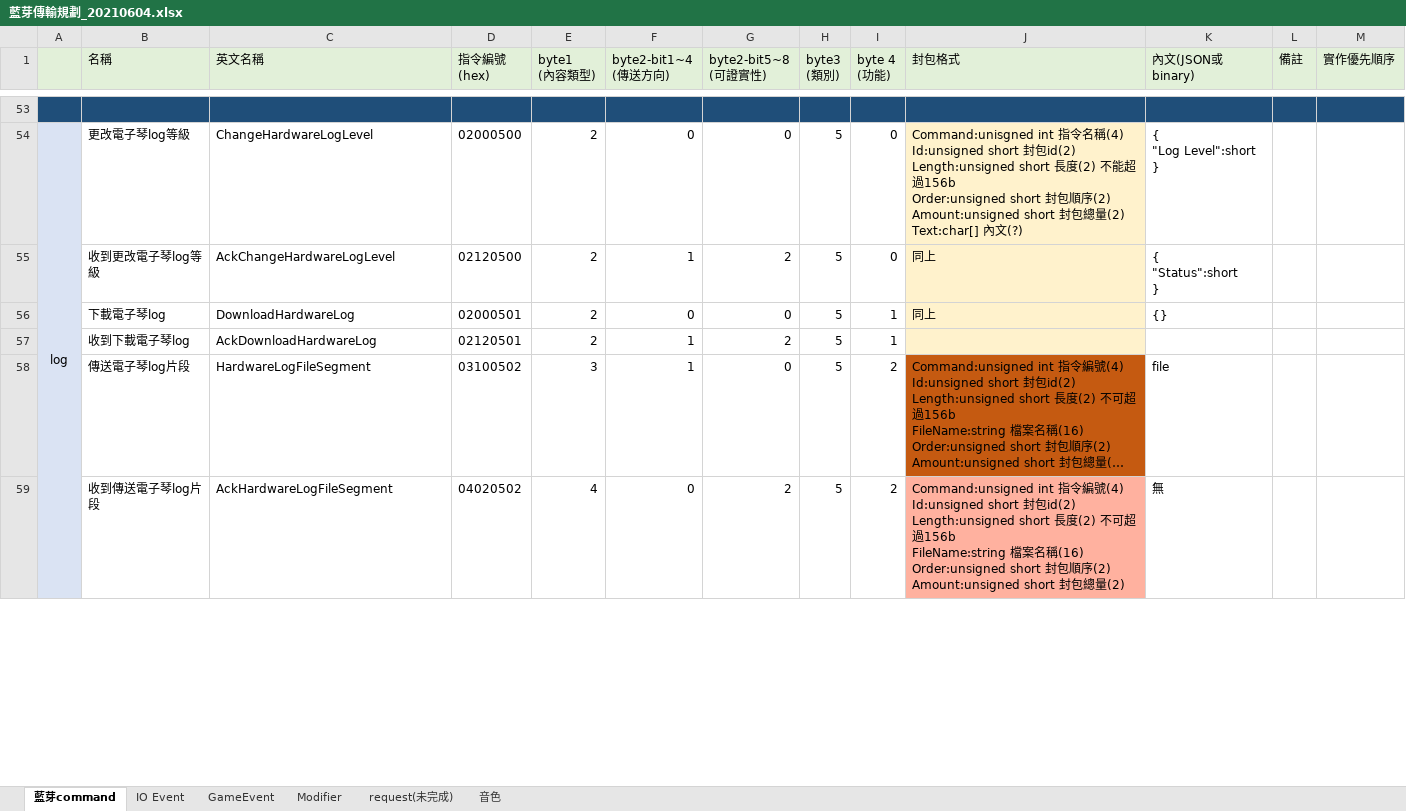
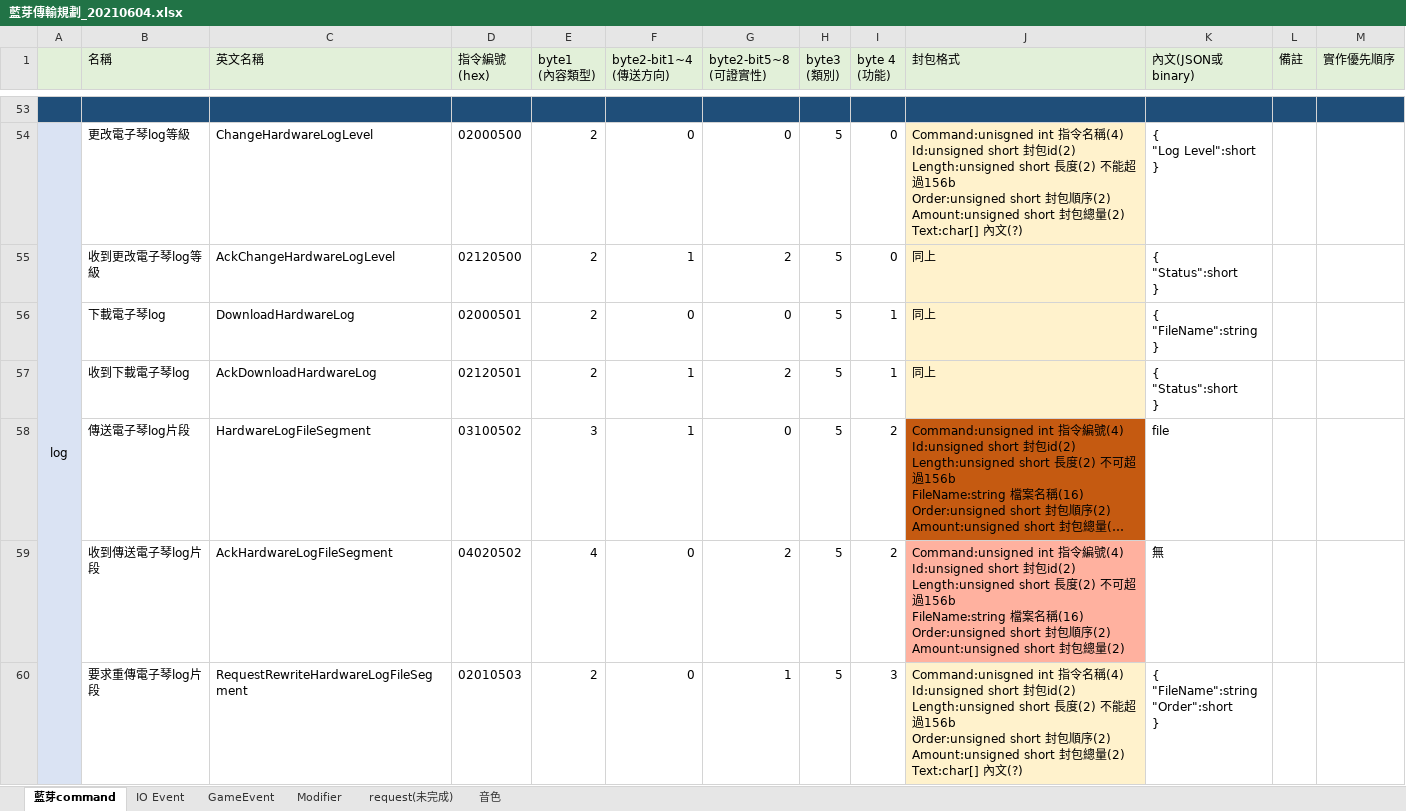
Before and after one commit to lisyaoran51/MeteoKB2, an Excel workbook: 藍芽傳輸規劃_20210604.xlsx, sheet 藍芽command, drawn as a sheet; only a part is shown, gaps mark what is left out; long unchanged cells end in …; values as stored, in another font and other column widths than the file's, no borders; ↵ is a line break in a cell; the diff covers the shown part only; the diff names each change by its address in the sheet, - before the commit and + after, or states it on an @@ line.

Commit message:
no message

```diff
--- a/藍芽傳輸規劃_20210604.xlsx (sheet 藍芽command)
+++ b/藍芽傳輸規劃_20210604.xlsx (sheet 藍芽command)
-K56 (內文(JSON或binary)): {}
+K56 (內文(JSON或binary)): { ↵ "FileName":string ↵ }
-J57 (封包格式): (empty)
+J57 (封包格式): 同上
-K57 (內文(JSON或binary)): (empty)
+K57 (內文(JSON或binary)): { ↵ "Status":short ↵ }
+row 60:  | 要求重傳電子琴log片段 | RequestRewriteHardwareLogFileSegment | 02010503 | 2 | 0 | 1 | 5 | 3 | Command:unisgned int 指令名稱(4) ↵ Id:unsigned short 封包id(2) ↵ Length:unsigned short 長度(2) 不能超過156b ↵ Order:unsigned short 封包順序(2) ↵ Amount:unsigned short 封包總量(2) ↵ Text:char[] 內文(?) | { ↵ "FileName":string ↵ "Order":short ↵ }
```
Also changed, not shown: 3 added rows and 28 edited cells elsewhere in this sheet.
